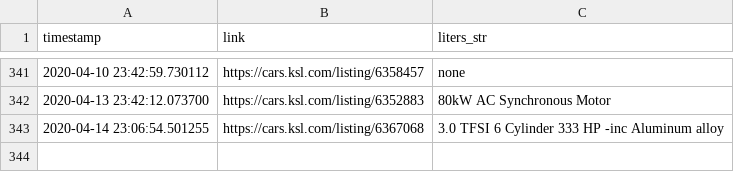
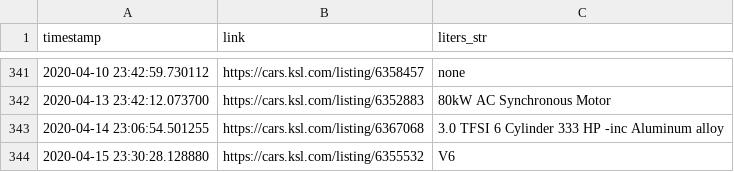
Before and after one commit to ChantelC/automodeals, a CSV file: errors/liters_error_log.csv, drawn as a sheet; only a part is shown, gaps mark what is left out; the diff names each change by its address in the sheet, - before the commit and + after, or states it on an @@ line.

Commit message:
More liters string parsing errors added to error log

```diff
--- a/errors/liters_error_log.csv
+++ b/errors/liters_error_log.csv
+row 344: 2020-04-15 23:30:28.128880 | https://cars.ksl.com/listing/6355532 | V6
```
